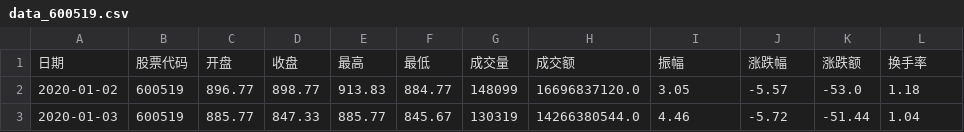
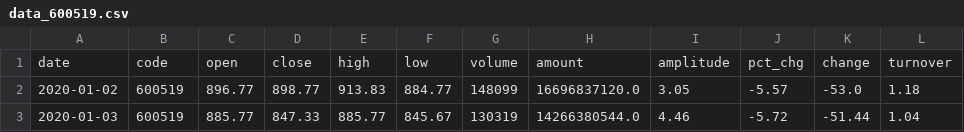
Before and after one commit to Kenny030501/multifactor-ml-strategy, a CSV file: data_600519.csv, drawn as a sheet; only a part is shown; removed rows and columns are numbered as before the commit, all else as after; the diff names each change by its address in the sheet, - before the commit and + after, or states it on an @@ line.

```diff
--- a/data_600519.csv
+++ b/data_600519.csv
-row 1: 日期 | 股票代码 | 开盘 | 收盘 | 最高 | 最低 | 成交量 | 成交额 | 振幅 | 涨跌幅 | 涨跌额 | 换手率
+row 1: date | code | open | close | high | low | volume | amount | amplitude | pct_chg | change | turnover
```
Also changed, not shown: factor_600519.csv, 6 other files.
